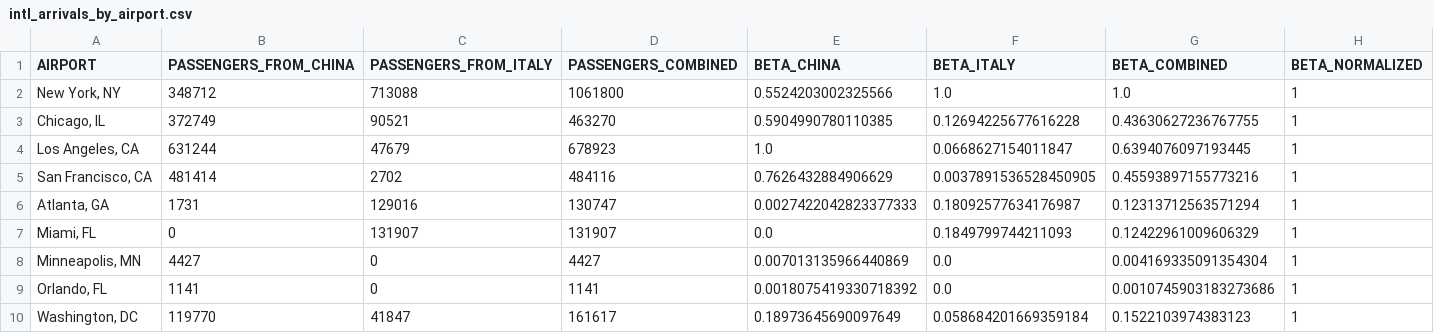
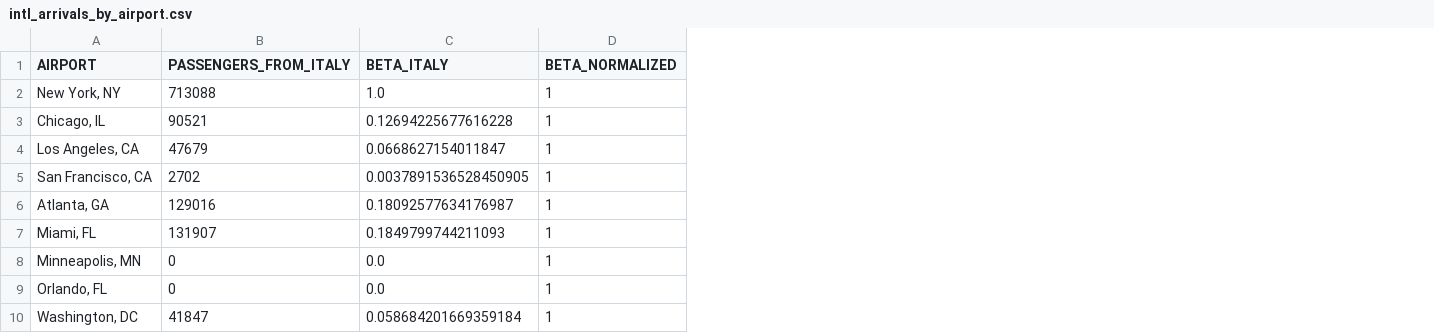
Before and after one commit to saranicholas/268project, a CSV file: data/out/intl_arrivals_by_airport.csv, drawn as a sheet; only a part is shown; the diff names each change by its address in the sheet, - before the commit and + after, or states it on an @@ line.

```diff
--- a/data/out/intl_arrivals_by_airport.csv
+++ b/data/out/intl_arrivals_by_airport.csv
-column B (PASSENGERS_FROM_CHINA), rows 2-10: 348712 | 372749 | 631244 | 481414 | 1731 | 0 | 4427 | 1141 | 119770
-column D (PASSENGERS_COMBINED), rows 2-10: 1061800 | 463270 | 678923 | 484116 | 130747 | 131907 | 4427 | 1141 | 161617
-column E (BETA_CHINA), rows 2-10: 0.5524203002325566 | 0.5904990780110385 | 1.0 | 0.7626432884906629 | 0.0027422042823377333 | 0.0 | 0.007013135966440869 | 0.0018075419330718392 | 0.18973645690097649
-column G (BETA_COMBINED), rows 2-10: 1.0 | 0.43630627236767755 | 0.6394076097193445 | 0.45593897155773216 | 0.12313712563571294 | 0.12422961009606329 | 0.004169335091354304 | 0.0010745903183273686 | 0.1522103974383123
```
Also changed, not shown: data/out/airport_pageranks.csv, data/out/intl_arrivals_by_state.csv, 5 other files.
